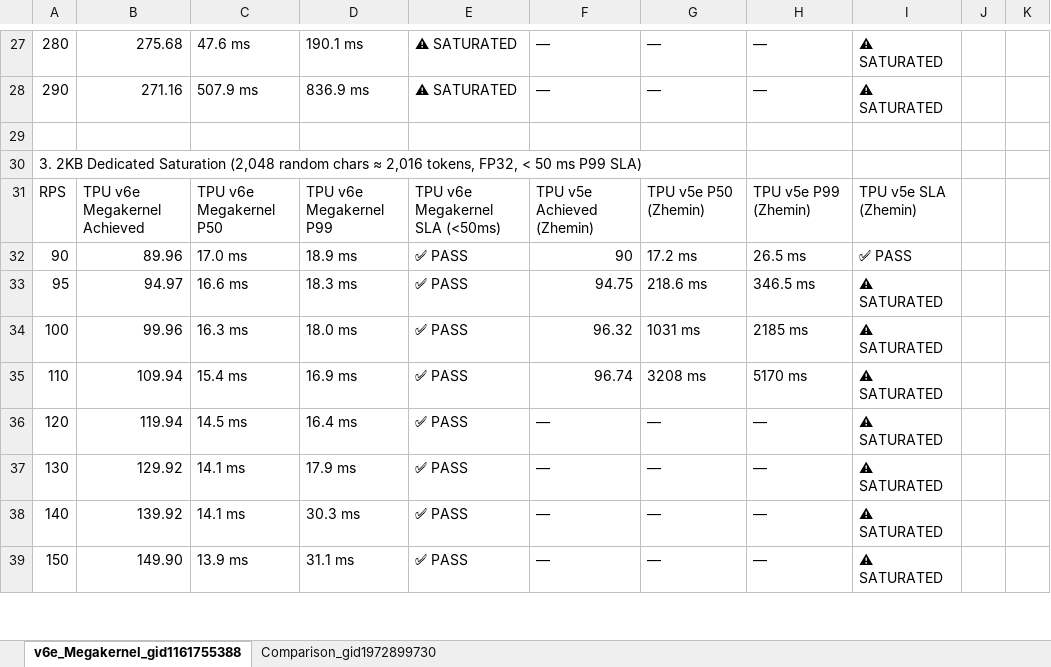
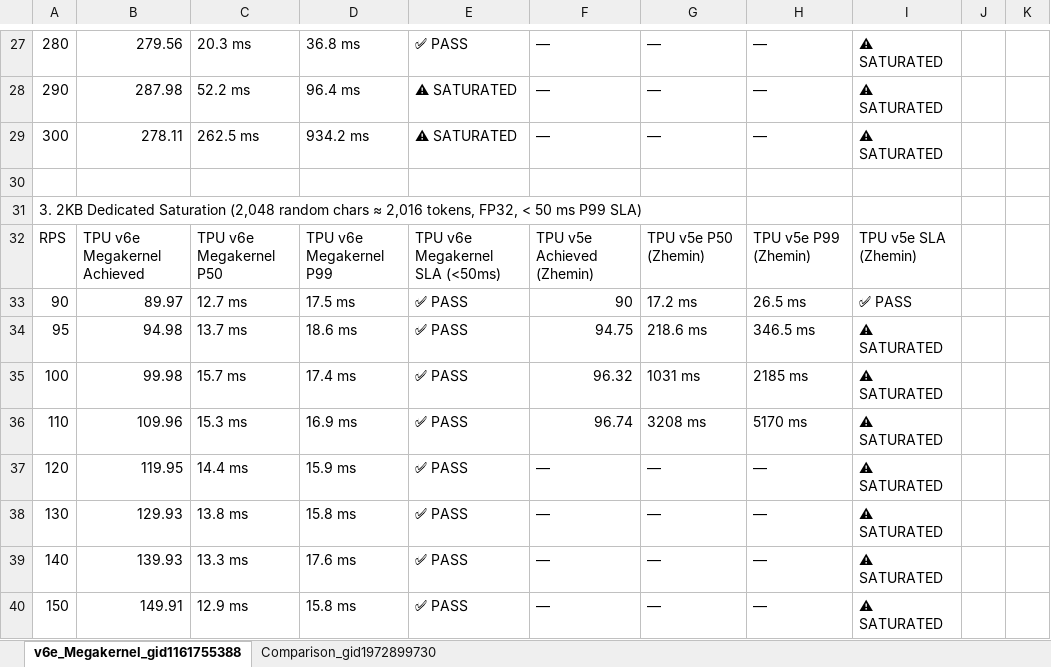
Before and after one commit to pallavim1/ai-infra-projects, an Excel workbook: models/JinaEmbedding/vLLM/megakernel/ATP_AIC2_Benchmarks_TPU_v6e_FP32_Megakernel_vs_L4_and_Baselines.xlsx, sheet v6e_Megakernel_gid1161755388, drawn as a sheet; only a part is shown, gaps mark what is left out; values as stored, in another font and other column widths than the file's, no cell formats; addresses are those after the commit; the diff covers the shown part only; the diff names each change by its address in the sheet, - before the commit and + after, or states it on an @@ line.

Commit message:
Update TPU v6e FP32 Megakernel (max_model_len=2048) RPS saturation results (1KB=280 RPS, 2KB=165 RPS) and revised TCO analysis (.70/hr v6e, .20/hr v5e, bash.70/hr L4)

```diff
--- a/models/JinaEmbedding/vLLM/megakernel/ATP_AIC2_Benchmarks_TPU_v6e_FP32_Megakernel_vs_L4_and_Baselines.xlsx (sheet v6e_Megakernel_gid1161755388)
+++ b/models/JinaEmbedding/vLLM/megakernel/ATP_AIC2_Benchmarks_TPU_v6e_FP32_Megakernel_vs_L4_and_Baselines.xlsx (sheet v6e_Megakernel_gid1161755388)
-B27: 275.68
+B27: 279.56
-C27: 47.6 ms
+C27: 20.3 ms
-D27: 190.1 ms
+D27: 36.8 ms
-E27: ⚠ SATURATED
+E27: ✅ PASS
-B28: 271.16
+B28: 287.98
-C28: 507.9 ms
+C28: 52.2 ms
-D28: 836.9 ms
+D28: 96.4 ms
+row 29: 300 | 278.11 | 262.5 ms | 934.2 ms | ⚠ SATURATED | — | — | — | ⚠ SATURATED
-B33: 89.96
+B33: 89.97
-C33: 17.0 ms
+C33: 12.7 ms
-D33: 18.9 ms
+D33: 17.5 ms
-B34: 94.97
+B34: 94.98
-C34: 16.6 ms
+C34: 13.7 ms
-D34: 18.3 ms
+D34: 18.6 ms
-B35: 99.96
+B35: 99.98
-C35: 16.3 ms
+C35: 15.7 ms
-D35: 18.0 ms
+D35: 17.4 ms
-B36: 109.94
+B36: 109.96
-C36: 15.4 ms
+C36: 15.3 ms
-B37: 119.94
+B37: 119.95
-C37: 14.5 ms
+C37: 14.4 ms
-D37: 16.4 ms
+D37: 15.9 ms
-B38: 129.92
+B38: 129.93
-C38: 14.1 ms
+C38: 13.8 ms
-D38: 17.9 ms
+D38: 15.8 ms
-B39: 139.92
+B39: 139.93
-C39: 14.1 ms
+C39: 13.3 ms
-D39: 30.3 ms
+D39: 17.6 ms
-B40: 149.90
+B40: 149.91
-C40: 13.9 ms
+C40: 12.9 ms
-D40: 31.1 ms
+D40: 15.8 ms
```
Also changed, not shown: 2 added rows and 40 edited cells elsewhere in this sheet, sheet Comparison_gid1972899730, cell formats, 8 other files.
